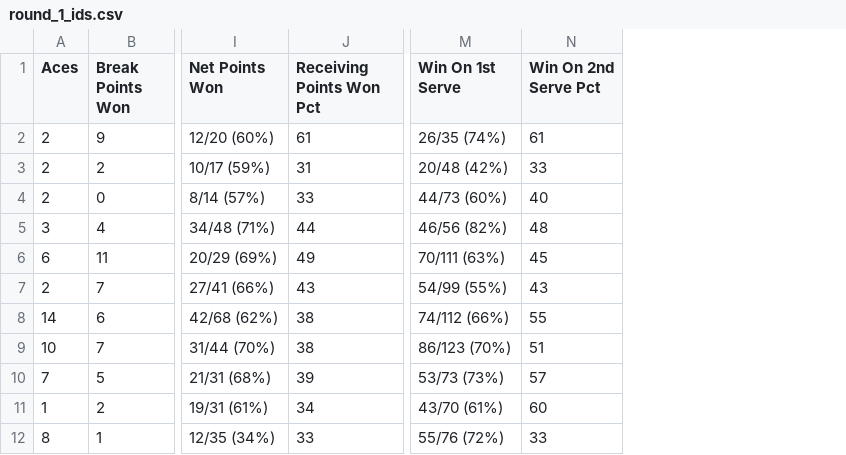
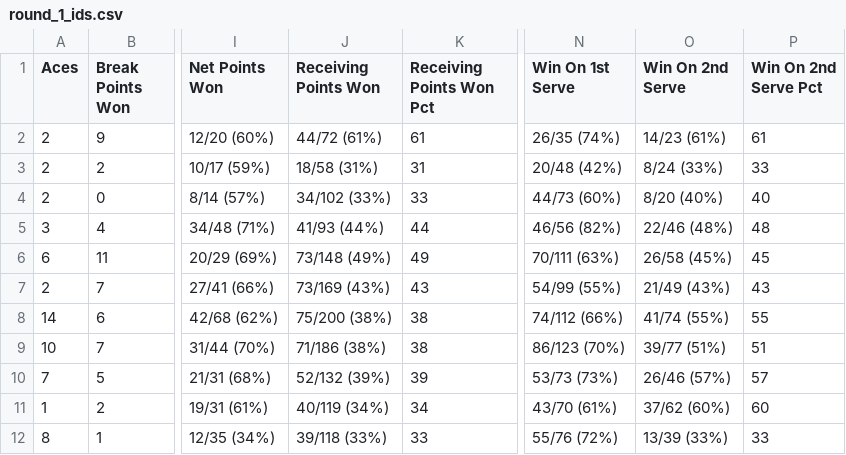
Before and after one commit to bradyb/grand_slam_stats, a CSV file: csv/round_1_ids.csv, drawn as a sheet; only a part is shown, gaps mark what is left out; the diff names each change by its address in the sheet, - before the commit and + after, or states it on an @@ line.

Commit message:
adds the raw 2nd serve and return values back for easy verification

```diff
--- a/csv/round_1_ids.csv
+++ b/csv/round_1_ids.csv
+column J (Receiving Points Won), rows 2-12: 44/72 (61%) | 18/58 (31%) | 34/102 (33%) | 41/93 (44%) | 73/148 (49%) | 73/169 (43%) | 75/200 (38%) | 71/186 (38%) | 52/132 (39%) | 40/119 (34%) | 39/118 (33%)
+column O (Win On 2nd Serve), rows 2-12: 14/23 (61%) | 8/24 (33%) | 8/20 (40%) | 22/46 (48%) | 26/58 (45%) | 21/49 (43%) | 41/74 (55%) | 39/77 (51%) | 26/46 (57%) | 37/62 (60%) | 13/39 (33%)
```
Also changed, not shown: csv/round_3_ids.csv, csv/round_5_ids.csv, 4 other files.
